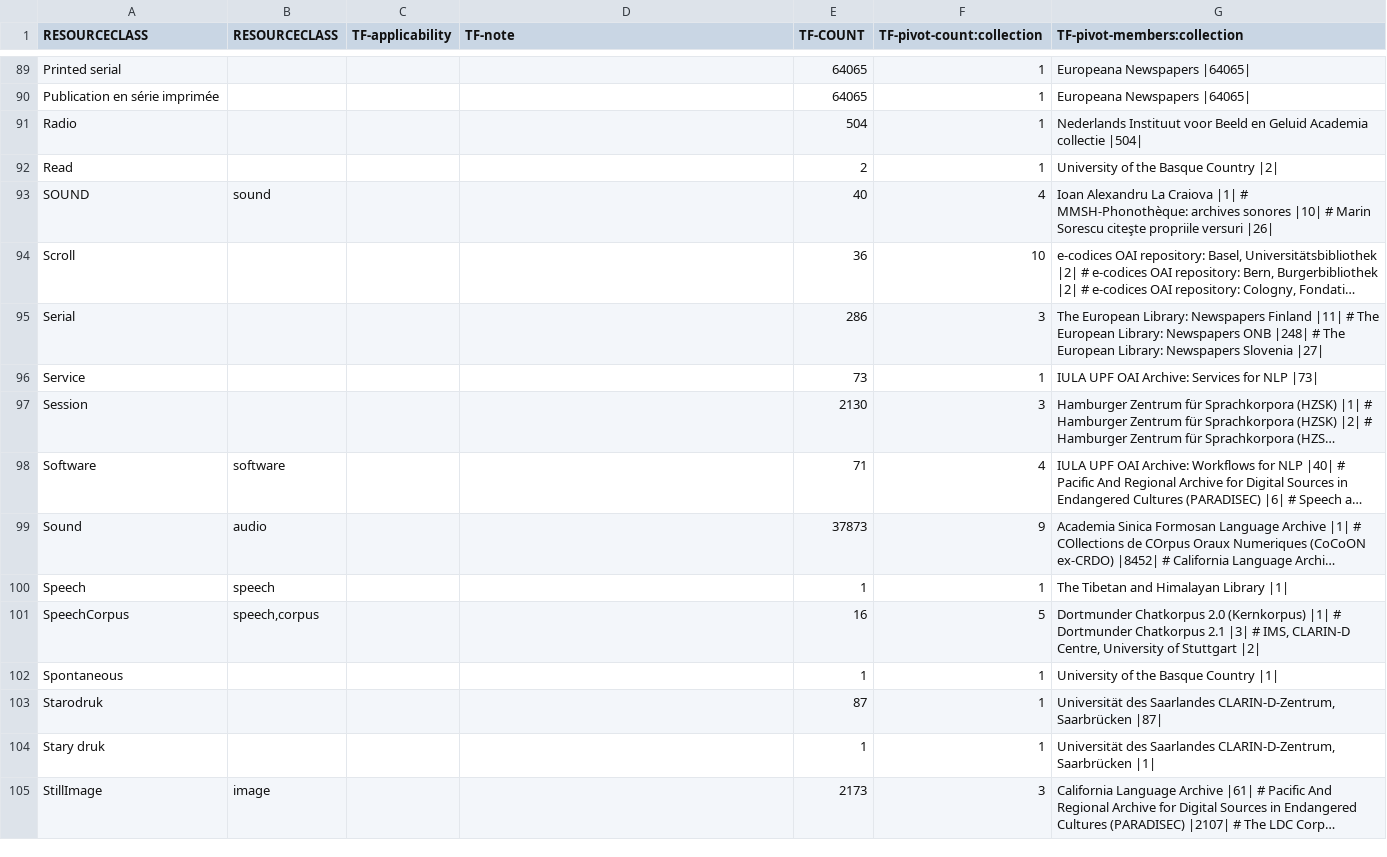
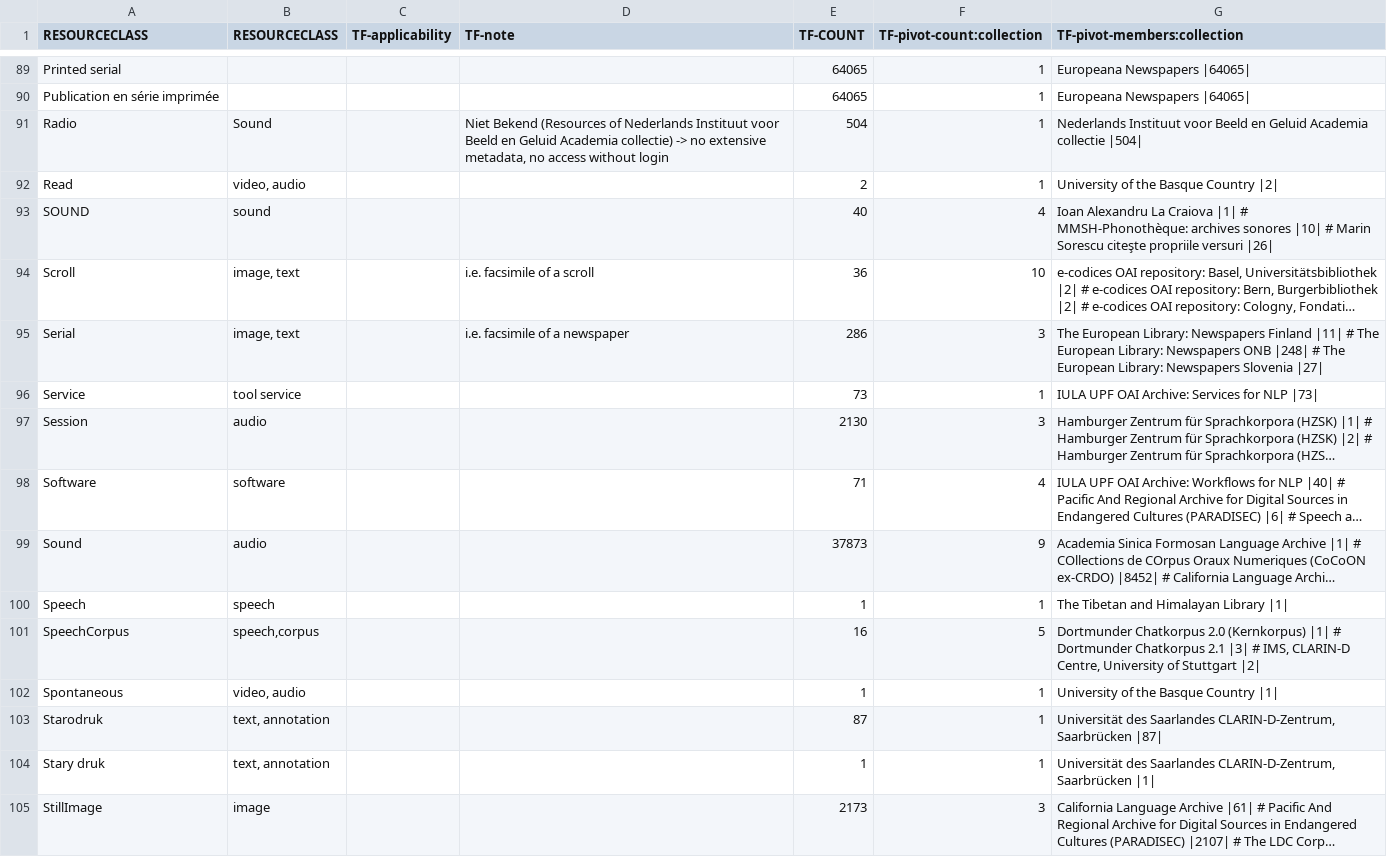
Before and after one commit to clarin-eric/VLO-mapping, a CSV file: value-maps/resourceClass_tf-extended.csv, drawn as a sheet; only a part is shown, gaps mark what is left out; long unchanged cells end in …; the diff covers the shown part only; the diff names each change by its address in the sheet, - before the commit and + after, or states it on an @@ line.

Commit message:
Mapping 91-133

```diff
--- a/value-maps/resourceClass_tf-extended.csv
+++ b/value-maps/resourceClass_tf-extended.csv
-B91 (RESOURCECLASS): (empty)
+B91 (RESOURCECLASS): Sound
-D91 (TF-note): (empty)
+D91 (TF-note): Niet Bekend (Resources of Nederlands Instituut voor Beeld en Geluid Academia collectie) -> no extensive metadata, no access without login
-B92 (RESOURCECLASS): (empty)
+B92 (RESOURCECLASS): video, audio
-B94:B95 (RESOURCECLASS): (empty)
+B94:B95 (RESOURCECLASS): image, text
-D94 (TF-note): (empty)
+D94 (TF-note): i.e. facsimile of a scroll
-D95 (TF-note): (empty)
+D95 (TF-note): i.e. facsimile of a newspaper
-B96 (RESOURCECLASS): (empty)
+B96 (RESOURCECLASS): tool service
-B97 (RESOURCECLASS): (empty)
+B97 (RESOURCECLASS): audio
-B102 (RESOURCECLASS): (empty)
+B102 (RESOURCECLASS): video, audio
-B103:B104 (RESOURCECLASS): (empty)
+B103:B104 (RESOURCECLASS): text, annotation
```
Also changed, not shown: 14 edited cells elsewhere in this file.
